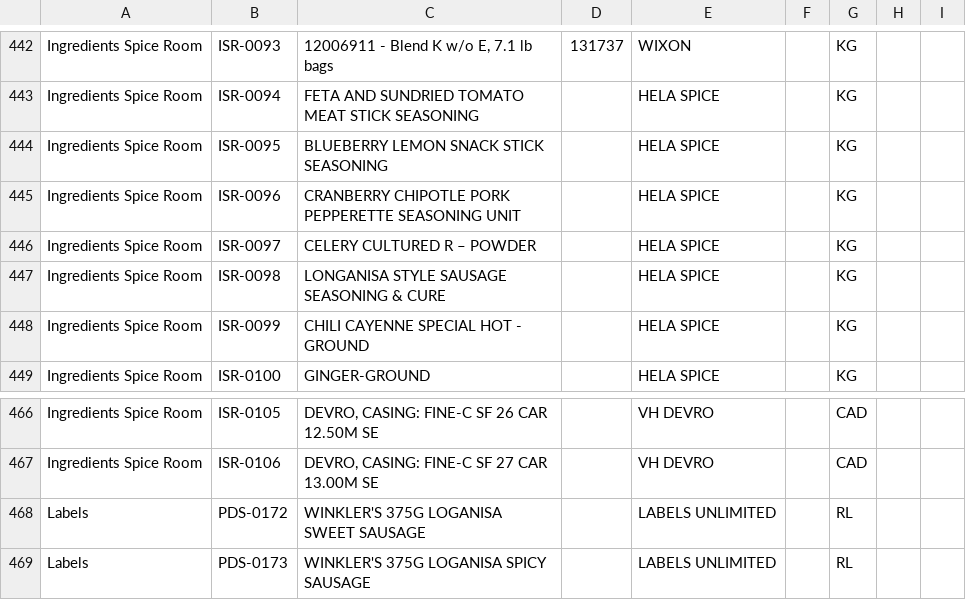
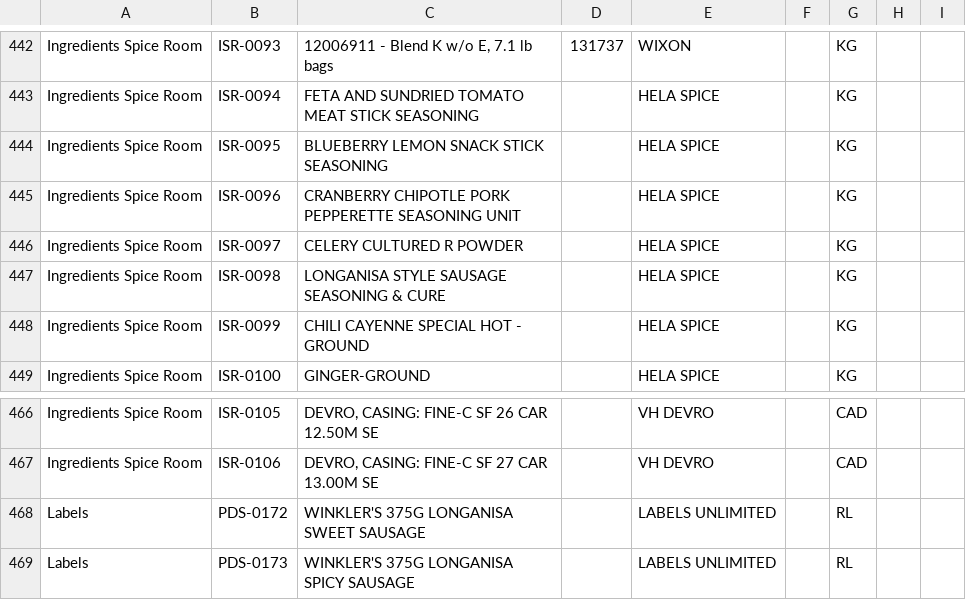
Before and after one commit to wminventory58/inventory.app, a CSV file: master_item_list.csv, drawn as a sheet; only a part is shown, gaps mark what is left out; the diff names each change by its address in the sheet, - before the commit and + after, or states it on an @@ line.

Commit message:
Update master_item_list.csv
loganisa, to longanisa

```diff
--- a/master_item_list.csv
+++ b/master_item_list.csv
-C446: CELERY CULTURED R – POWDER
+C446: CELERY CULTURED R POWDER
-C468: WINKLER'S 375G LOGANISA SWEET SAUSAGE
+C468: WINKLER'S 375G LONGANISA SWEET SAUSAGE
-C469: WINKLER'S 375G LOGANISA SPICY SAUSAGE
+C469: WINKLER'S 375G LONGANISA SPICY SAUSAGE
```
